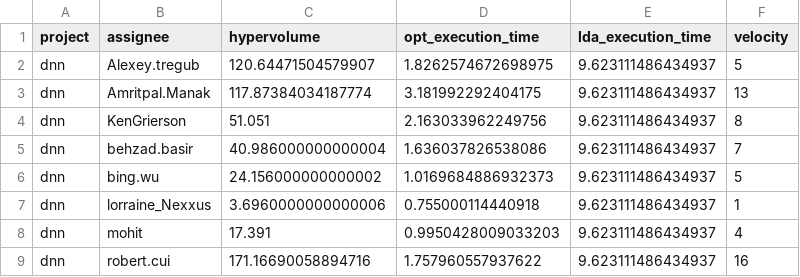
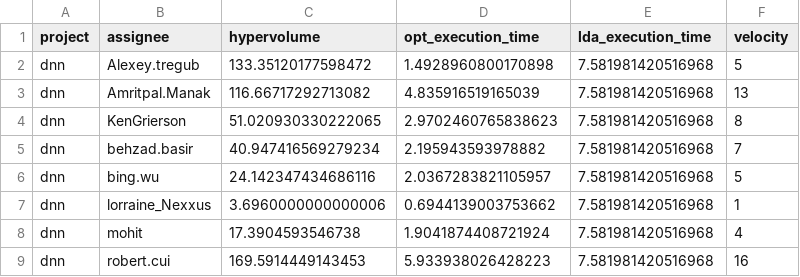
Before and after one commit to sanderjenk/thesis, a CSV file: thesis-api/algorithm/validation/dnn.csv, drawn as a sheet.

```diff
--- a/thesis-api/algorithm/validation/dnn.csv
+++ b/thesis-api/algorithm/validation/dnn.csv
@@ -1,9 +1,9 @@
 project,assignee,hypervolume,opt_execution_time,lda_execution_time,velocity
-dnn,Alexey.tregub,120.64471504579907,1.8262574672698975,9.623111486434937,5
-dnn,Amritpal.Manak,117.87384034187774,3.181992292404175,9.623111486434937,13
-dnn,KenGrierson,51.051,2.163033962249756,9.623111486434937,8
-dnn,behzad.basir,40.986000000000004,1.636037826538086,9.623111486434937,7
-dnn,bing.wu,24.156000000000002,1.0169684886932373,9.623111486434937,5
-dnn,lorraine_Nexxus,3.6960000000000006,0.755000114440918,9.623111486434937,1
-dnn,mohit,17.391,0.9950428009033203,9.623111486434937,4
-dnn,robert.cui,171.16690058894716,1.757960557937622,9.623111486434937,16
+dnn,Alexey.tregub,133.35120177598472,1.4928960800170898,7.581981420516968,5
+dnn,Amritpal.Manak,116.66717292713082,4.835916519165039,7.581981420516968,13
+dnn,KenGrierson,51.020930330222065,2.9702460765838623,7.581981420516968,8
+dnn,behzad.basir,40.947416569279234,2.195943593978882,7.581981420516968,7
+dnn,bing.wu,24.142347434686116,2.0367283821105957,7.581981420516968,5
+dnn,lorraine_Nexxus,3.6960000000000006,0.6944139003753662,7.581981420516968,1
+dnn,mohit,17.3904593546738,1.9041874408721924,7.581981420516968,4
+dnn,robert.cui,169.5914449143453,5.933938026428223,7.581981420516968,16
```
Also changed, not shown: thesis-api/algorithm/lda_tuning_results/lda_params.csv, thesis-api/algorithm/validation/is.csv, 33 other files.
